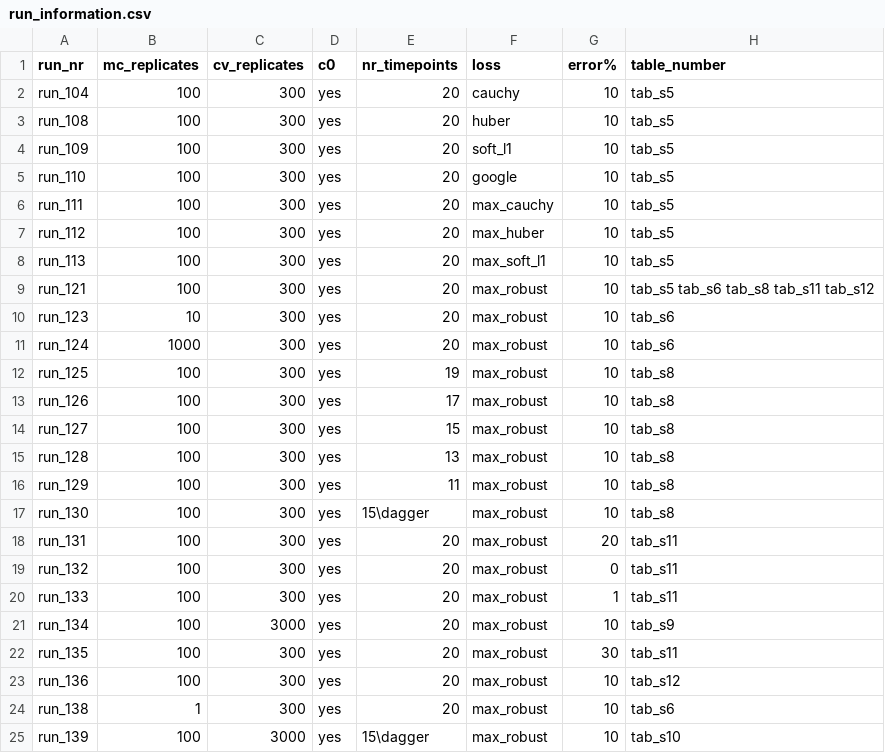
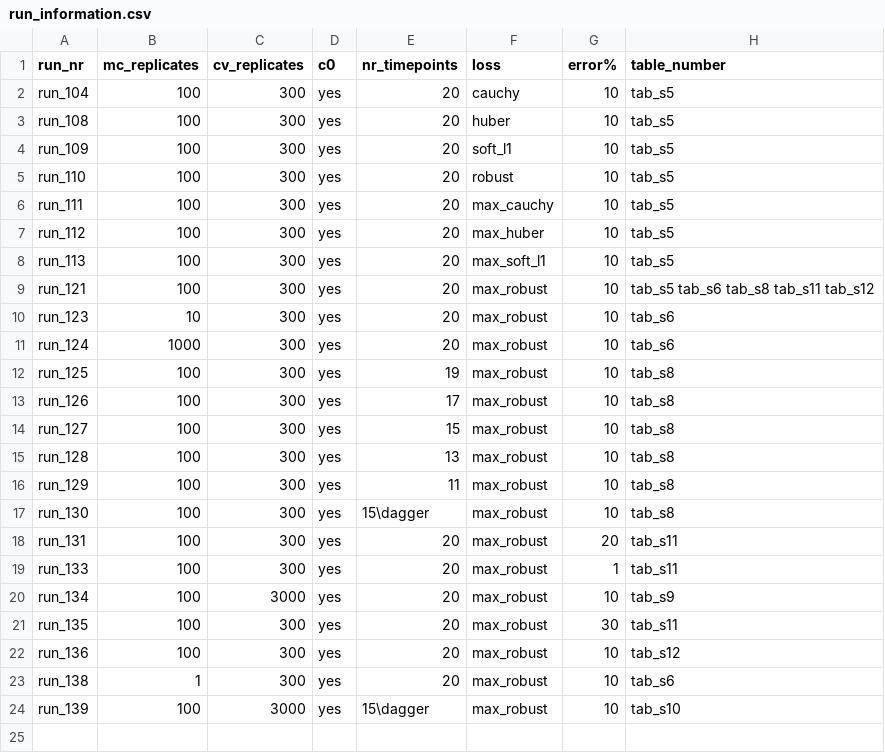
Before and after one commit to Gotsmy/finger_sweat, a CSV file: sensitivity_analysis/run_information.csv, drawn as a sheet.

Commit message:
added donor_analysis.ipynb

```diff
--- a/sensitivity_analysis/run_information.csv
+++ b/sensitivity_analysis/run_information.csv
@@ -4,3 +4,3 @@ run_108,100,300,yes,20,huber,10,tab_s5
 run_109,100,300,yes,20,soft_l1,10,tab_s5
-run_110,100,300,yes,20,google,10,tab_s5
+run_110,100,300,yes,20,robust,10,tab_s5
 run_111,100,300,yes,20,max_cauchy,10,tab_s5
@@ -18,3 +18,2 @@ run_130,100,300,yes,15\dagger,max_robust,10,tab_s8
 run_131,100,300,yes,20,max_robust,20,tab_s11
-run_132,100,300,yes,20,max_robust,0,tab_s11
 run_133,100,300,yes,20,max_robust,1,tab_s11
```
Also changed, not shown: 9 other files.
